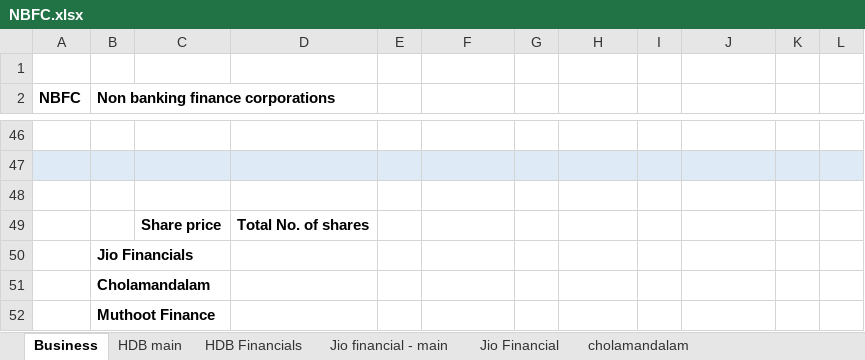
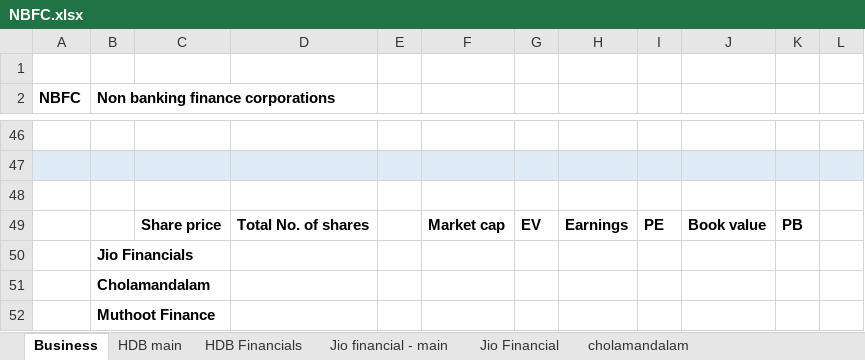
Before and after one commit to complete-dope/fin-models, an Excel workbook: sheets/NBFC.xlsx, sheet Business, drawn as a sheet; only a part is shown, gaps mark what is left out; values as stored, in another font and other column widths than the file's, no borders; removed rows and columns are numbered as before the commit, all else as after; the diff names each change by its address in the sheet, - before the commit and + after, or states it on an @@ line.

```diff
--- a/sheets/NBFC.xlsx (sheet Business)
+++ b/sheets/NBFC.xlsx (sheet Business)
-row 49:  |  | Share price | Total No. of shares
+row 49:  |  | Share price | Total No. of shares |  | Market cap | EV | Earnings | PE | Book value | PB
```
Also changed, not shown: sheets/BFSI.xlsx, sheets/ENERGY.xlsx, 5 other files.
